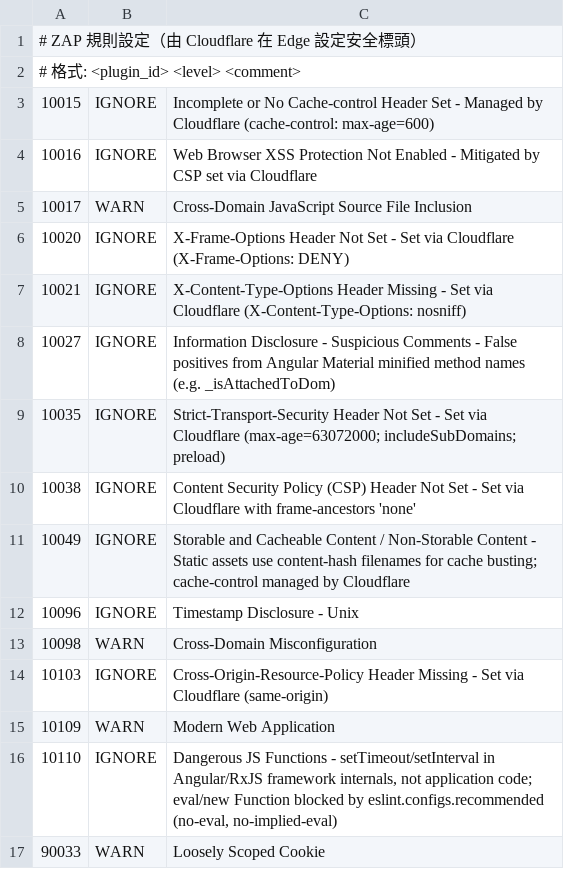
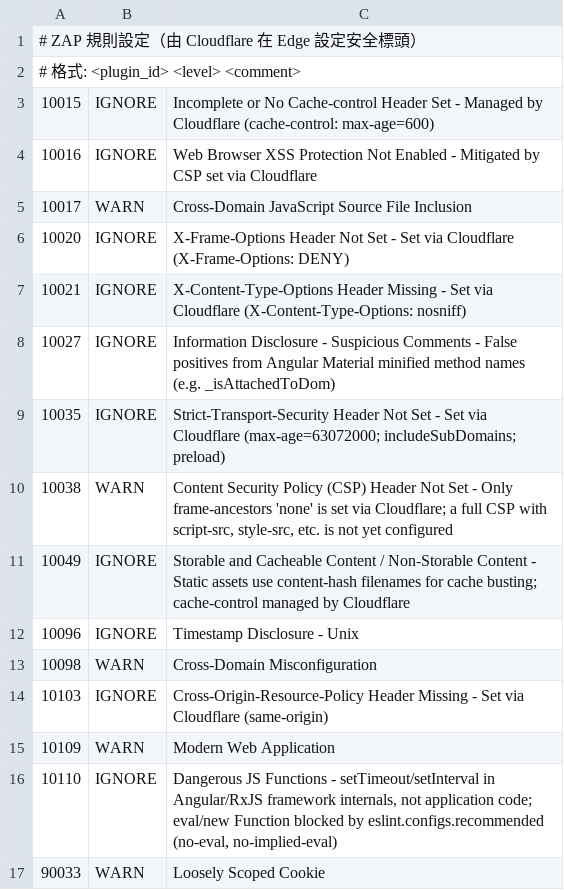
Before and after one commit to Willseed/report-via-mobile, a TSV file: .zap/rules.tsv, drawn as a sheet.

```diff
--- a/.zap/rules.tsv
+++ b/.zap/rules.tsv
@@ -9,3 +9,3 @@
 10035	IGNORE	Strict-Transport-Security Header Not Set - Set via Cloudflare (max-age=63072000; includeSubDomains; preload)
-10038	IGNORE	Content Security Policy (CSP) Header Not Set - Set via Cloudflare with frame-ancestors 'none'
+10038	WARN	Content Security Policy (CSP) Header Not Set - Only frame-ancestors 'none' is set via Cloudflare; a full CSP with script-src, style-src, etc. is not yet configured
 10049	IGNORE	Storable and Cacheable Content / Non-Storable Content - Static assets use content-hash filenames for cache busting; cache-control managed by Cloudflare
```
Also changed, not shown: 12 other files.
